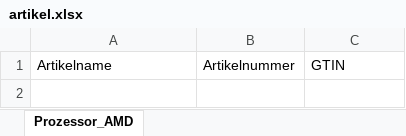
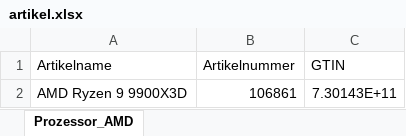
Before and after one commit to Mcmoneybags-afk/Open_AI_Searcher, an Excel workbook: input_csv/07_Prozessor_AMD/artikel.xlsx, sheet Prozessor_AMD, drawn as a sheet; values as stored, in another font and other column widths than the file's, no borders; the diff names each change by its address in the sheet, - before the commit and + after, or states it on an @@ line.

```diff
--- a/input_csv/07_Prozessor_AMD/artikel.xlsx (sheet Prozessor_AMD)
+++ b/input_csv/07_Prozessor_AMD/artikel.xlsx (sheet Prozessor_AMD)
+row 2: AMD Ryzen 9 9900X3D | 106861 | 7.30143E+11
```
Also changed, not shown: input_csv/02_Arbeitsspeicher/artikel.xlsx, input_csv/04_Grafikkarten/artikel.xlsx, 9 other files.
